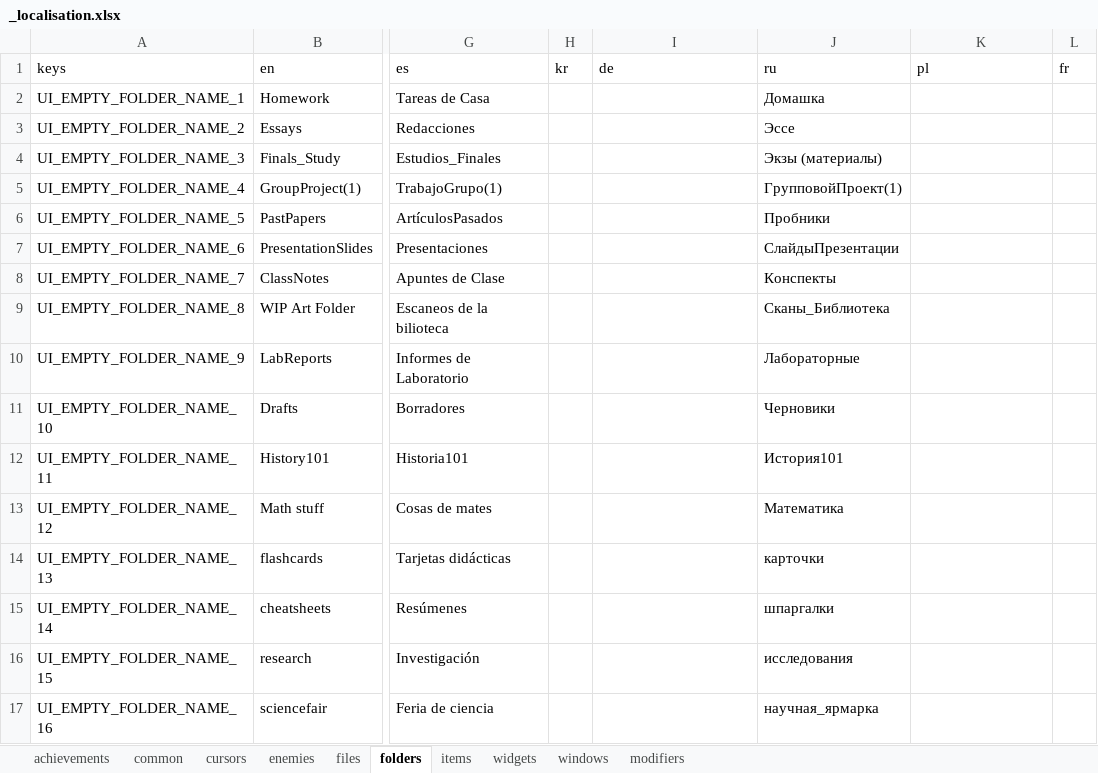
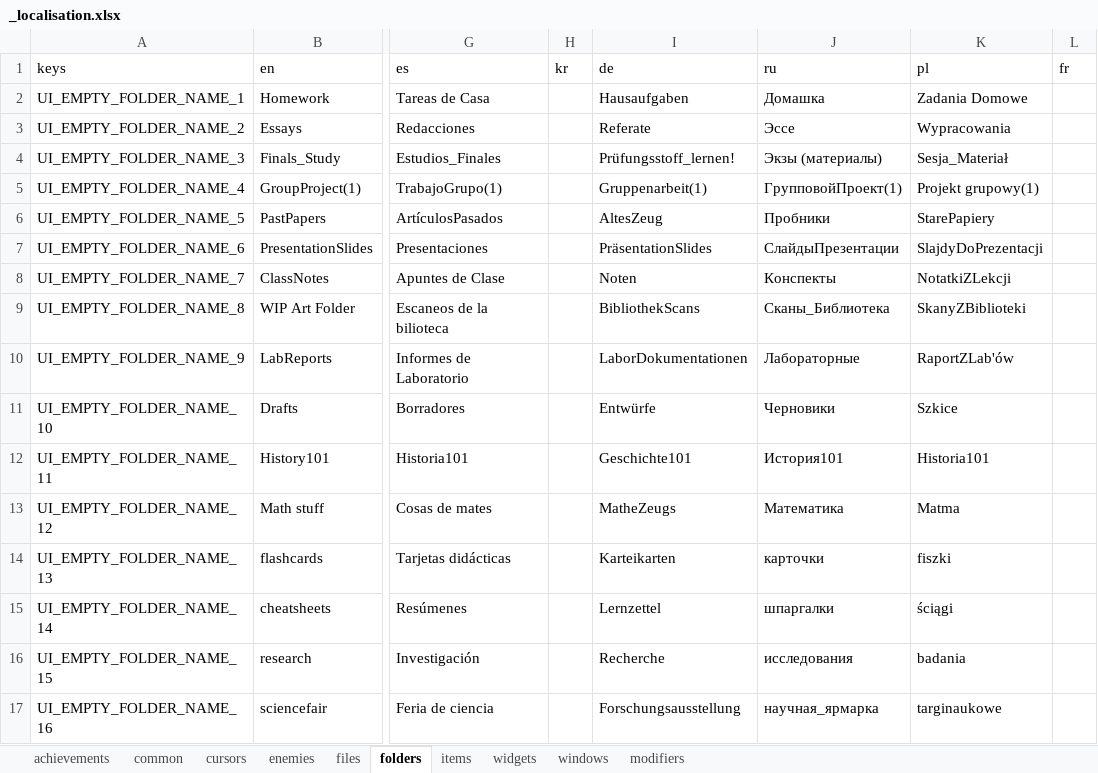
Before and after one commit to TSHHHHH/project-identifile-localisation, an Excel workbook: _localisation.xlsx, sheet folders, drawn as a sheet; only a part is shown, gaps mark what is left out; values as stored, in another font and other column widths than the file's, no borders; table styles not drawn; the diff covers the shown part only; the diff names each change by its address in the sheet, - before the commit and + after, or states it on an @@ line.

```diff
--- a/_localisation.xlsx (sheet folders)
+++ b/_localisation.xlsx (sheet folders)
-I2 (de): (empty)
+I2 (de): Hausaufgaben
-K2 (pl): (empty)
+K2 (pl): Zadania Domowe
-I3 (de): (empty)
+I3 (de): Referate
-K3 (pl): (empty)
+K3 (pl): Wypracowania
-I4 (de): (empty)
+I4 (de): Prüfungsstoff_lernen!
-K4 (pl): (empty)
+K4 (pl): Sesja_Materiał
-I5 (de): (empty)
+I5 (de): Gruppenarbeit(1)
-K5 (pl): (empty)
+K5 (pl): Projekt grupowy(1)
-I6 (de): (empty)
+I6 (de): AltesZeug
-K6 (pl): (empty)
+K6 (pl): StarePapiery
-I7 (de): (empty)
+I7 (de): PräsentationSlides
-K7 (pl): (empty)
+K7 (pl): SlajdyDoPrezentacji
-I8 (de): (empty)
+I8 (de): Noten
-K8 (pl): (empty)
+K8 (pl): NotatkiZLekcji
-I9 (de): (empty)
+I9 (de): BibliothekScans
-K9 (pl): (empty)
+K9 (pl): SkanyZBiblioteki
-I10 (de): (empty)
+I10 (de): LaborDokumentationen
-K10 (pl): (empty)
+K10 (pl): RaportZLab'ów
-I11 (de): (empty)
+I11 (de): Entwürfe
-K11 (pl): (empty)
+K11 (pl): Szkice
-I12 (de): (empty)
+I12 (de): Geschichte101
-K12 (pl): (empty)
+K12 (pl): Historia101
-I13 (de): (empty)
+I13 (de): MatheZeugs
-K13 (pl): (empty)
+K13 (pl): Matma
-I14 (de): (empty)
+I14 (de): Karteikarten
-K14 (pl): (empty)
+K14 (pl): fiszki
-I15 (de): (empty)
+I15 (de): Lernzettel
-K15 (pl): (empty)
+K15 (pl): ściągi
-I16 (de): (empty)
+I16 (de): Recherche
-K16 (pl): (empty)
+K16 (pl): badania
-I17 (de): (empty)
+I17 (de): Forschungsausstellung
-K17 (pl): (empty)
+K17 (pl): targinaukowe
```
Also changed, not shown: 316 edited cells and cell formats elsewhere in this sheet, sheet items, sheet windows, sheet achievements, sheet cursors, sheet files, sheet enemies, 3 more sheets, 10 other files.
